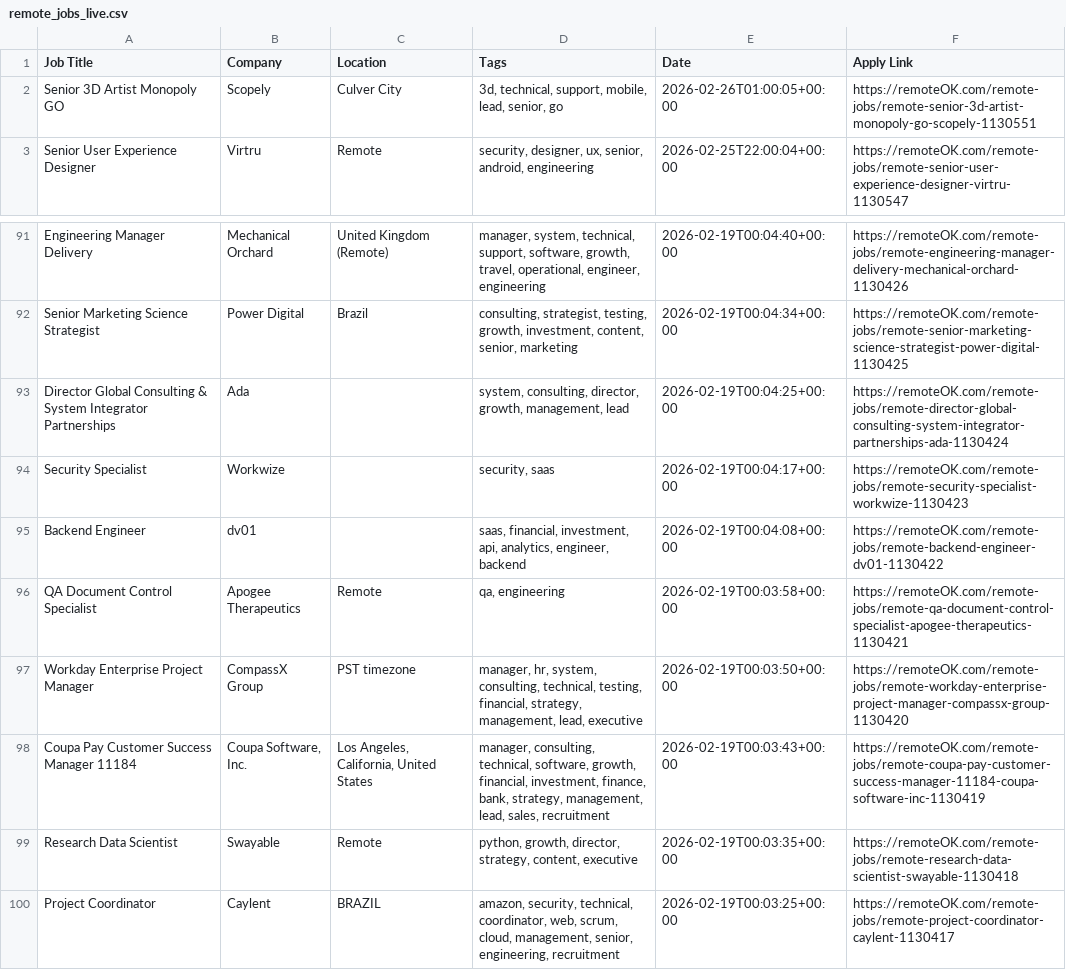
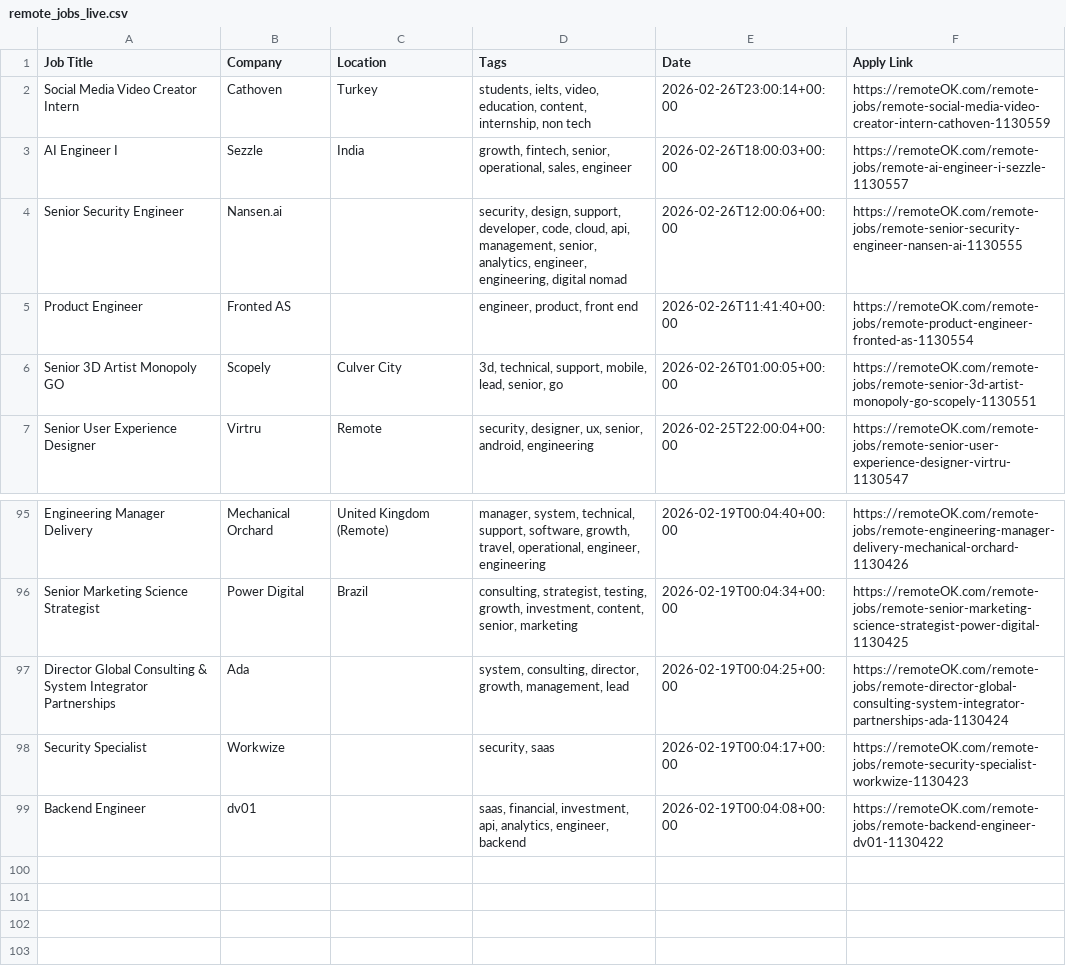
Before and after one commit to naveencoding75/job-market-pulse-2026, a CSV file: public/remote_jobs_live.csv, drawn as a sheet; only a part is shown, gaps mark what is left out; removed rows and columns are numbered as before the commit, all else as after; the diff names each change by its address in the sheet, - before the commit and + after, or states it on an @@ line.

```diff
--- a/public/remote_jobs_live.csv
+++ b/public/remote_jobs_live.csv
+row 2: Social Media Video Creator Intern | Cathoven | Turkey | students, ielts, video, education, content, internship, non tech | 2026-02-26T23:00:14+00:00 | https://remoteOK.com/remote-jobs/remote-social-media-video-creator-intern-cathoven-1130559
+row 3: AI Engineer I | Sezzle | India | growth, fintech, senior, operational, sales, engineer | 2026-02-26T18:00:03+00:00 | https://remoteOK.com/remote-jobs/remote-ai-engineer-i-sezzle-1130557
+row 4: Senior Security Engineer | Nansen.ai |  | security, design, support, developer, code, cloud, api, management, senior, analytics, engineer, engineering, digital nomad | 2026-02-26T12:00:06+00:00 | https://remoteOK.com/remote-jobs/remote-senior-security-engineer-nansen-ai-1130555
+row 5: Product Engineer | Fronted AS |  | engineer, product, front end | 2026-02-26T11:41:40+00:00 | https://remoteOK.com/remote-jobs/remote-product-engineer-fronted-as-1130554
-row 96: QA Document Control Specialist | Apogee Therapeutics | Remote | qa, engineering | 2026-02-19T00:03:58+00:00 | https://remoteOK.com/remote-jobs/remote-qa-document-control-specialist-apogee-therapeutics-1130421
-row 97: Workday Enterprise Project Manager | CompassX Group | PST timezone | manager, hr, system, consulting, technical, testing, financial, strategy, management, lead, executive | 2026-02-19T00:03:50+00:00 | https://remoteOK.com/remote-jobs/remote-workday-enterprise-project-manager-compassx-group-1130420
-row 98: Coupa Pay Customer Success Manager 11184 | Coupa Software, Inc. | Los Angeles, California, United States | manager, consulting, technical, software, growth, financial, investment, finance, bank, strategy, management, lead, sales, recruitment | 2026-02-19T00:03:43+00:00 | https://remoteOK.com/remote-jobs/remote-coupa-pay-customer-success-manager-11184-coupa-software-inc-1130419
-row 99: Research Data Scientist | Swayable | Remote | python, growth, director, strategy, content, executive | 2026-02-19T00:03:35+00:00 | https://remoteOK.com/remote-jobs/remote-research-data-scientist-swayable-1130418
-row 100: Project Coordinator | Caylent | BRAZIL | amazon, security, technical, coordinator, web, scrum, cloud, management, senior, engineering, recruitment | 2026-02-19T00:03:25+00:00 | https://remoteOK.com/remote-jobs/remote-project-coordinator-caylent-1130417
```
